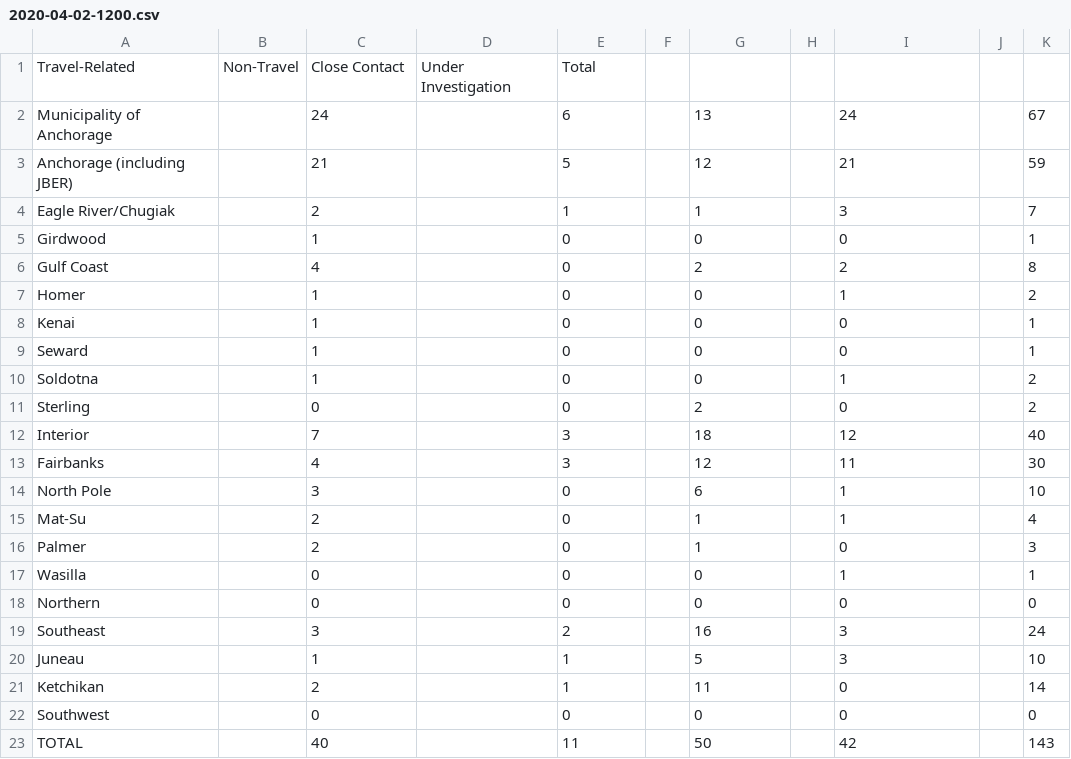
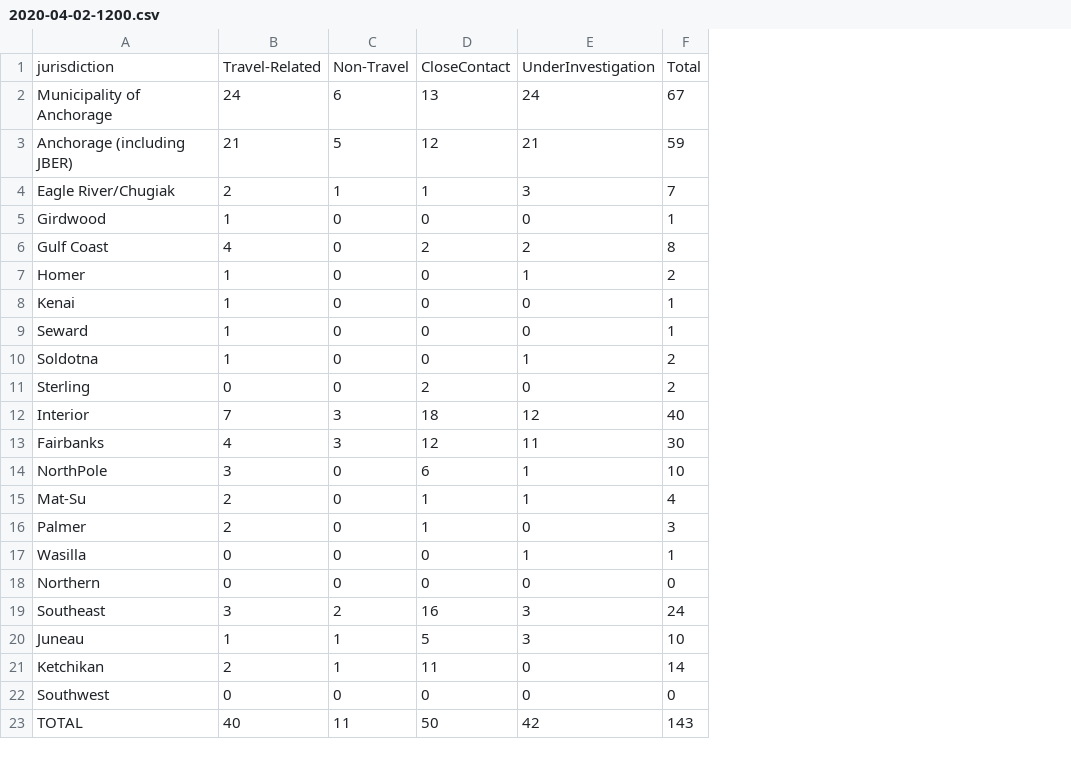
Before and after one commit to AliMedicalOpenSource/CovidDataSets, a CSV file: United States of America/Alaska/2020-04-02-1200.csv, drawn as a sheet; removed rows and columns are numbered as before the commit, all else as after; the diff names each change by its address in the sheet, - before the commit and + after, or states it on an @@ line.

Commit message:
Update 2020-04-02-1200.csv

```diff
--- a/United States of America/Alaska/2020-04-02-1200.csv
+++ b/United States of America/Alaska/2020-04-02-1200.csv
-column B, empty
-column D, empty
-column F, empty
-column H, empty
-column J, empty
-row 1: Travel-Related | Non-Travel | Close Contact | Under Investigation | Total
+row 1: jurisdiction | Travel-Related | Non-Travel | CloseContact | UnderInvestigation | Total
-A14: North Pole
+A14: NorthPole
```
